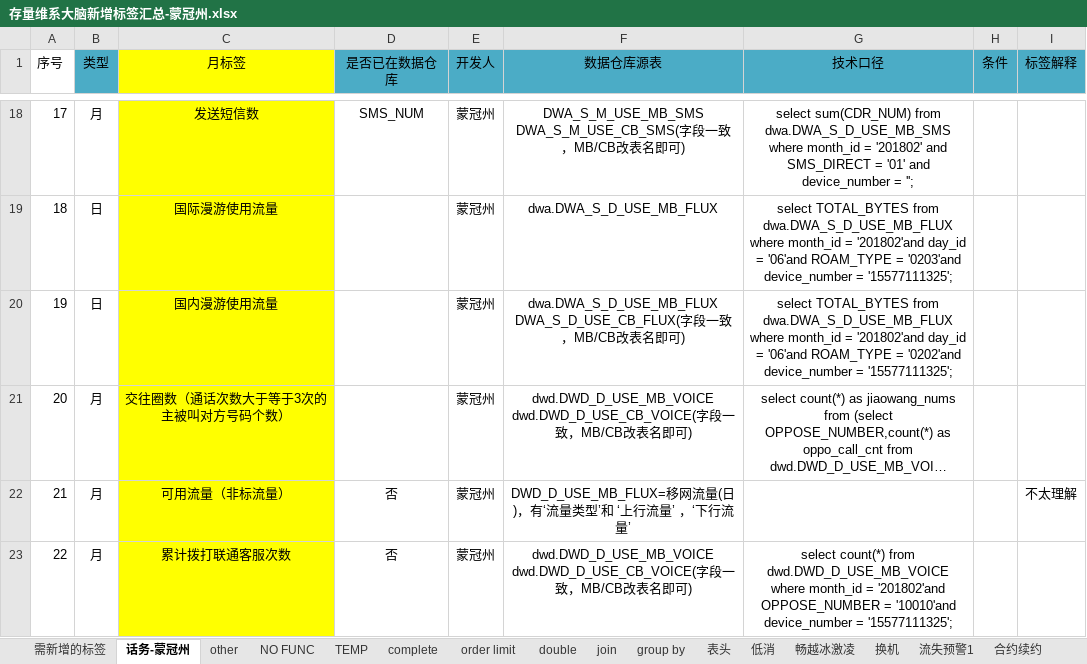
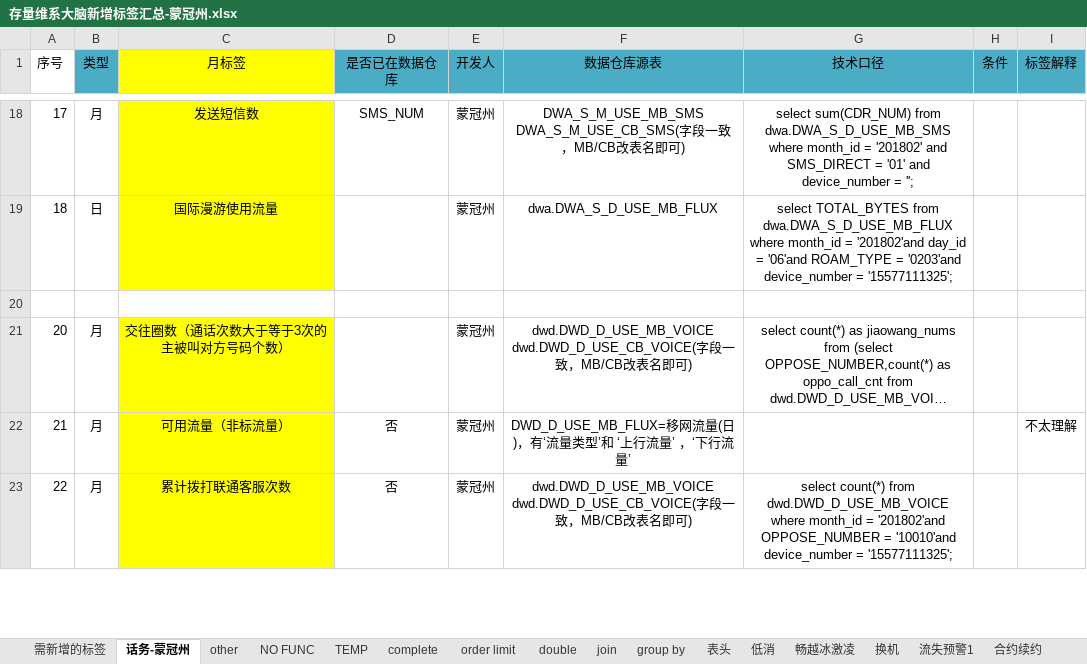
Before and after one commit to chrgu000/notes-1, an Excel workbook: work/存量维系大脑新增标签汇总-蒙冠州.xlsx, sheet 话务-蒙冠州, drawn as a sheet; only a part is shown, gaps mark what is left out; long unchanged cells end in …; values as stored, in another font and other column widths than the file's, no borders; the diff names each change by its address in the sheet, - before the commit and + after, or states it on an @@ line.

```diff
--- a/work/存量维系大脑新增标签汇总-蒙冠州.xlsx (sheet 话务-蒙冠州)
+++ b/work/存量维系大脑新增标签汇总-蒙冠州.xlsx (sheet 话务-蒙冠州)
-row 20: 19 | 日 | 国内漫游使用流量 |  | 蒙冠州 | dwa.DWA_S_D_USE_MB_FLUX DWA_S_D_USE_CB_FLUX(字段一致，MB/CB改表名即可) | select TOTAL_BYTES from dwa.DWA_S_D_USE_MB_FLUX where month_id = '201802'and day_id = '06'and ROAM_TYPE = '0202'and device_number = '15577111325';
+row 20: (empty)
-C20 fill: #FFFF00
+C20 fill: none
```
Also changed, not shown: sheet complete, sheet double, sheet join, sheet group by, sheet other, sheet order limit, 5 other files.
